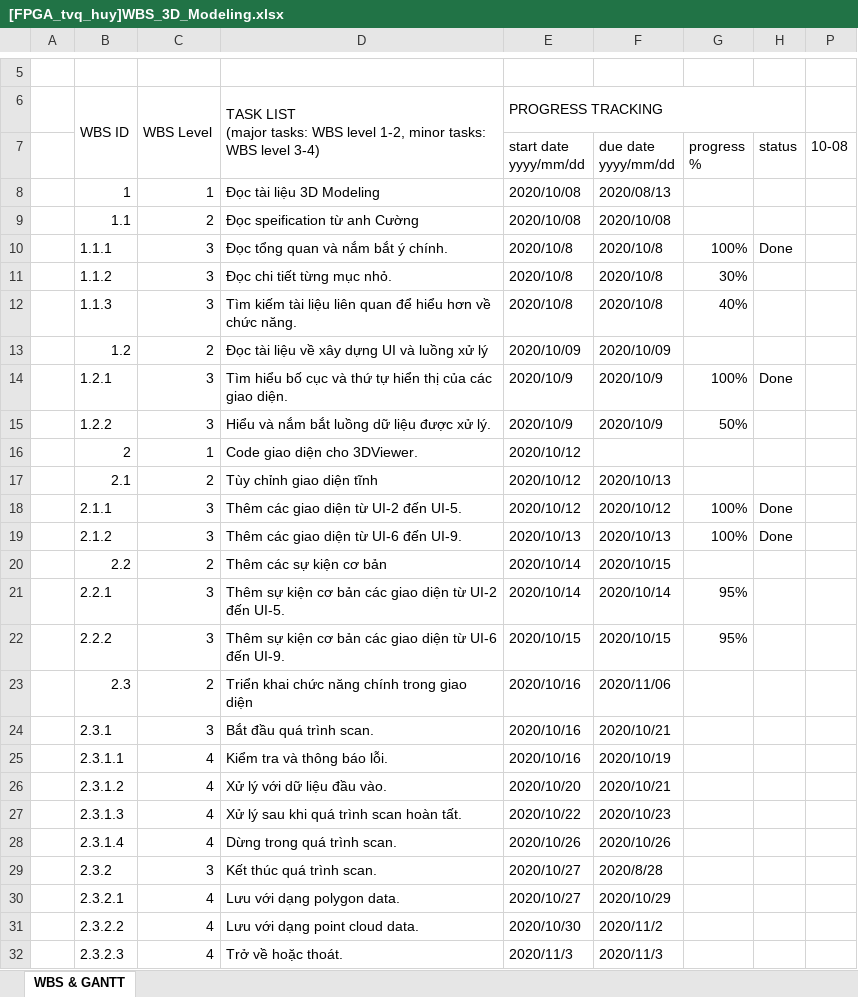
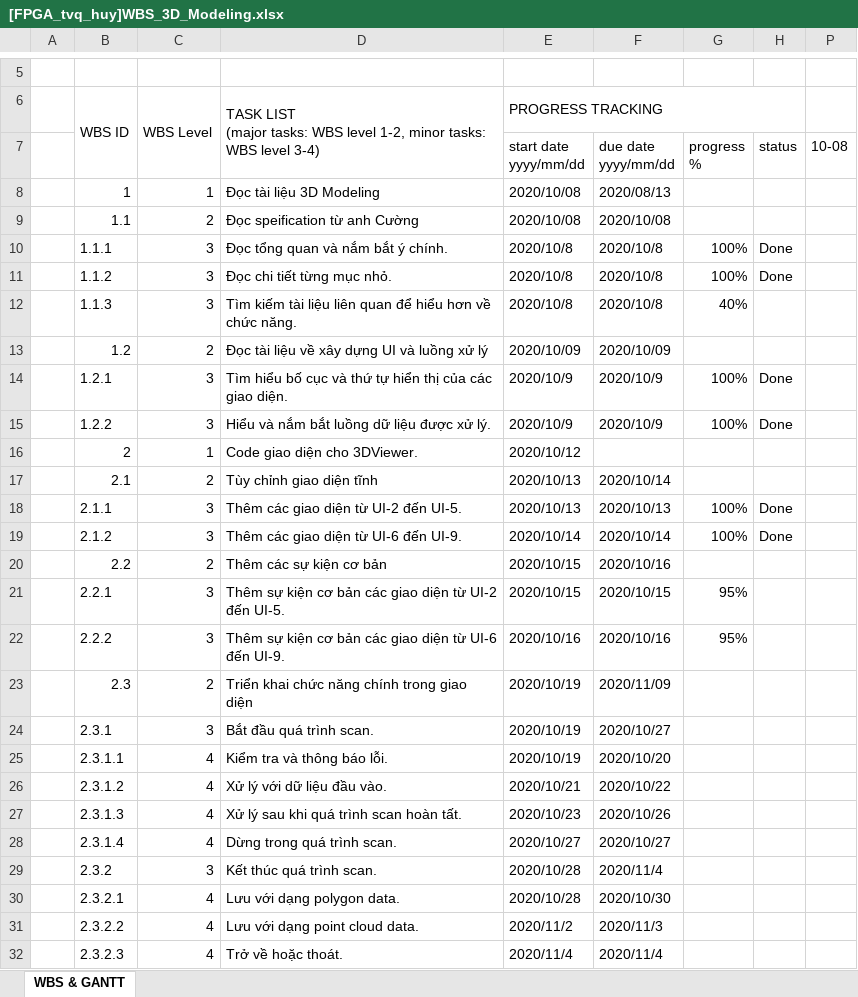
Before and after one commit to Jane-Tran/Training-OpenCV, an Excel workbook: document/FPGA_3D_Modeling/[FPGA_tvq_huy]WBS_3D_Modeling.xlsx, sheet WBS & GANTT, drawn as a sheet; only a part is shown, gaps mark what is left out; values as stored, in another font and other column widths than the file's, no cell formats; conditional formats not drawn; the diff covers the shown part only; the diff names each change by its address in the sheet, - before the commit and + after, or states it on an @@ line.

Commit message:
update time WBS

```diff
--- a/document/FPGA_3D_Modeling/[FPGA_tvq_huy]WBS_3D_Modeling.xlsx (sheet WBS & GANTT)
+++ b/document/FPGA_3D_Modeling/[FPGA_tvq_huy]WBS_3D_Modeling.xlsx (sheet WBS & GANTT)
-G11: 30%
+G11: 100%
-H11: (empty)
+H11: Done
-G15: 50%
+G15: 100%
-H15: (empty)
+H15: Done
-E17:E18 (PROGRESS TRACKING): 2020/10/12
+E17:E18 (PROGRESS TRACKING): 2020/10/13
-F17: 2020/10/13
+F17: 2020/10/14
-F18: 2020/10/12
+F18: 2020/10/13
-E19 (PROGRESS TRACKING): 2020/10/13
+E19 (PROGRESS TRACKING): 2020/10/14
-F19: 2020/10/13
+F19: 2020/10/14
-E20:E21 (PROGRESS TRACKING): 2020/10/14
+E20:E21 (PROGRESS TRACKING): 2020/10/15
-F20: 2020/10/15
+F20: 2020/10/16
-F21: 2020/10/14
+F21: 2020/10/15
-E22 (PROGRESS TRACKING): 2020/10/15
+E22 (PROGRESS TRACKING): 2020/10/16
-F22: 2020/10/15
+F22: 2020/10/16
-E23:E25 (PROGRESS TRACKING): 2020/10/16
+E23:E25 (PROGRESS TRACKING): 2020/10/19
-F23: 2020/11/06
+F23: 2020/11/09
-F24: 2020/10/21
+F24: 2020/10/27
-F25: 2020/10/19
+F25: 2020/10/20
-E26 (PROGRESS TRACKING): 2020/10/20
+E26 (PROGRESS TRACKING): 2020/10/21
-F26: 2020/10/21
+F26: 2020/10/22
-E27 (PROGRESS TRACKING): 2020/10/22
+E27 (PROGRESS TRACKING): 2020/10/23
-F27: 2020/10/23
+F27: 2020/10/26
-E28 (PROGRESS TRACKING): 2020/10/26
+E28 (PROGRESS TRACKING): 2020/10/27
-F28: 2020/10/26
+F28: 2020/10/27
-E29:E30 (PROGRESS TRACKING): 2020/10/27
+E29:E30 (PROGRESS TRACKING): 2020/10/28
-F29: 2020/8/28
+F29: 2020/11/4
-F30: 2020/10/29
+F30: 2020/10/30
-E31 (PROGRESS TRACKING): 2020/10/30
+E31 (PROGRESS TRACKING): 2020/11/2
-F31: 2020/11/2
+F31: 2020/11/3
-E32 (PROGRESS TRACKING): 2020/11/3
+E32 (PROGRESS TRACKING): 2020/11/4
-F32: 2020/11/3
+F32: 2020/11/4
```
Also changed, not shown: 16 edited cells elsewhere in this sheet, cell formats.
